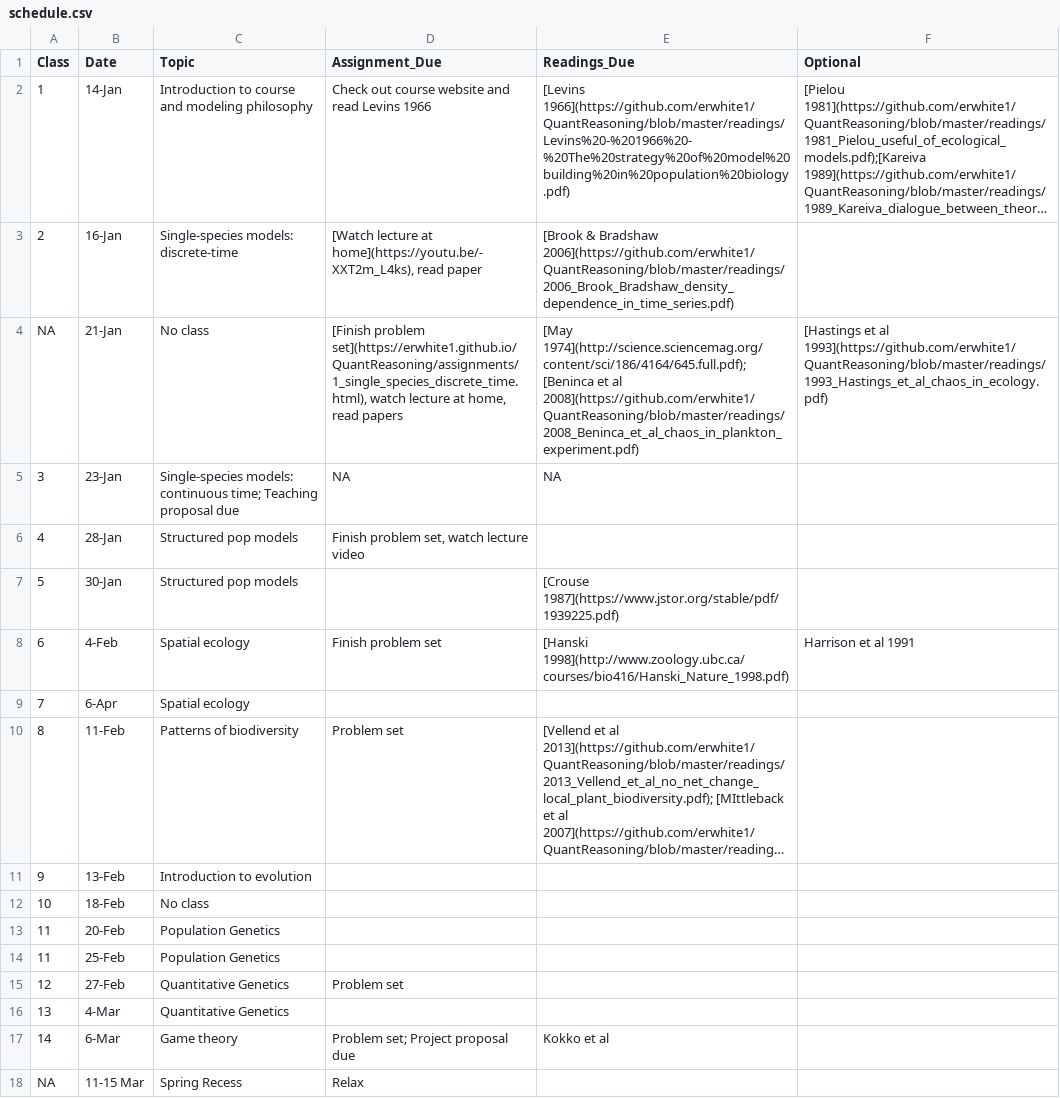
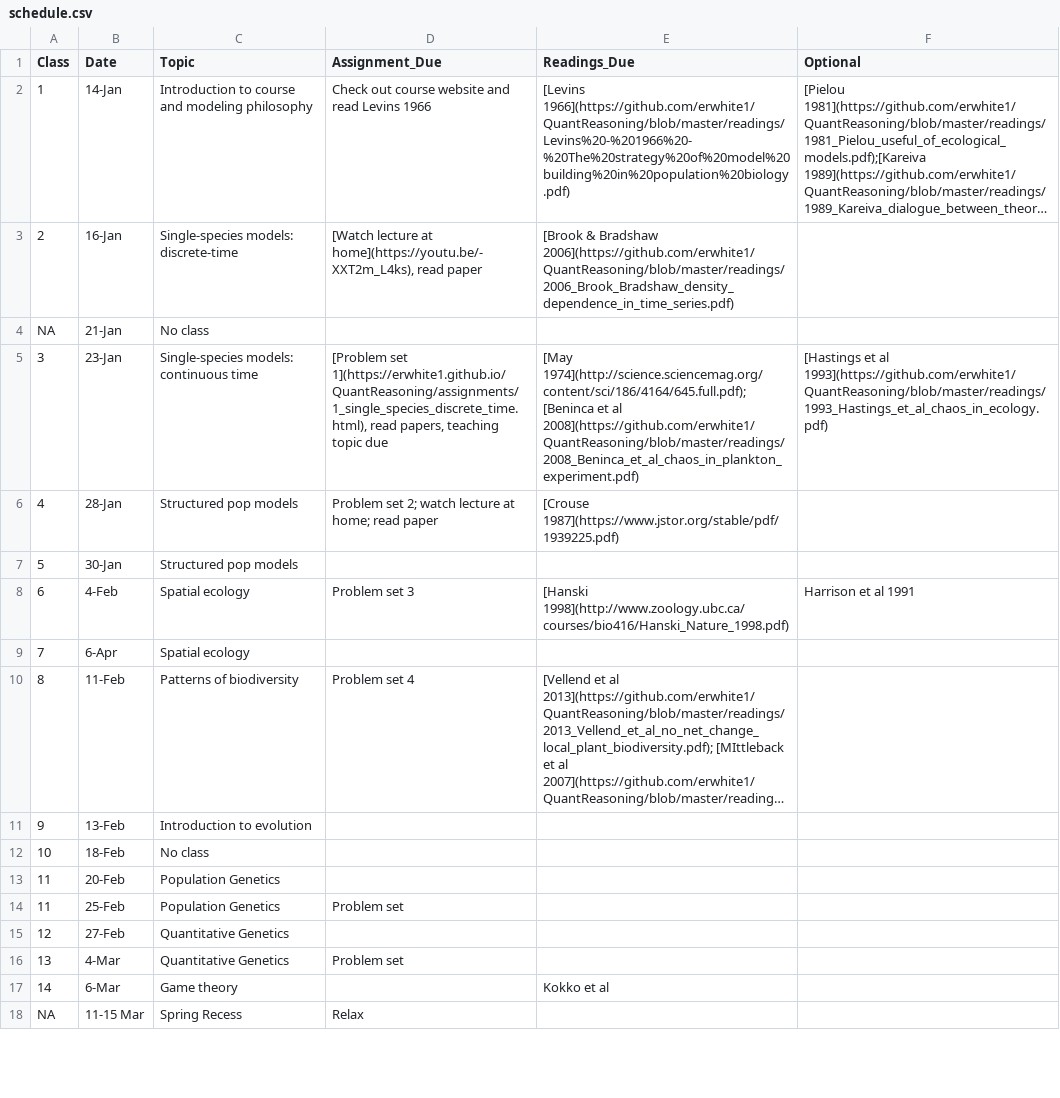
Before and after one commit to eastonwhite/QuantReasoning, a CSV file: schedule.csv, drawn as a sheet; only a part is shown; long unchanged cells end in …; the diff covers the shown part only; the diff names each change by its address in the sheet, - before the commit and + after, or states it on an @@ line.

Commit message:
edited video link again

```diff
--- a/schedule.csv
+++ b/schedule.csv
-D4 (Assignment_Due): [Finish problem set](https://erwhite1.github.io/QuantReasoning/assignments/1_single_species_discrete_time.html), watch lecture at home, read papers
+D4 (Assignment_Due): (empty)
-E4 (Readings_Due): [May 1974](http://science.sciencemag.org/content/sci/186/4164/645.full.pdf);[Beninca et al 2008](https://github.com/erwhite1/QuantReasoning/blob/master/readings/2008_Beninca_et_al_chaos_in_plankton_experiment.pdf)
+E4 (Readings_Due): (empty)
-F4 (Optional): [Hastings et al 1993](https://github.com/erwhite1/QuantReasoning/blob/master/readings/1993_Hastings_et_al_chaos_in_ecology.pdf)
+F4 (Optional): (empty)
-C5 (Topic): …models: continuous time; Teaching proposal due
+C5 (Topic): …models: continuous time
-D5 (Assignment_Due): NA
+D5 (Assignment_Due): [Problem set 1](https://erwhite1.github.io/QuantReasoning/assignments/1_single_species_discrete_time.html), read papers, teaching topic due
-E5 (Readings_Due): NA
+E5 (Readings_Due): [May 1974](http://science.sciencemag.org/content/sci/186/4164/645.full.pdf);[Beninca et al 2008](https://github.com/erwhite1/QuantReasoning/blob/master/readings/2008_Beninca_et_al_chaos_in_plankton_experiment.pdf)
-F5 (Optional): (empty)
+F5 (Optional): [Hastings et al 1993](https://github.com/erwhite1/QuantReasoning/blob/master/readings/1993_Hastings_et_al_chaos_in_ecology.pdf)
-D6 (Assignment_Due): Finish problem set, watch lecture video
+D6 (Assignment_Due): Problem set 2; watch lecture at home; read paper
-E6 (Readings_Due): (empty)
+E6 (Readings_Due): [Crouse 1987](https://www.jstor.org/stable/pdf/1939225.pdf)
-E7 (Readings_Due): [Crouse 1987](https://www.jstor.org/stable/pdf/1939225.pdf)
+E7 (Readings_Due): (empty)
-D8 (Assignment_Due): Finish problem set
+D8 (Assignment_Due): Problem set 3
-D10 (Assignment_Due): Problem set
+D10 (Assignment_Due): Problem set 4
-D14 (Assignment_Due): (empty)
+D14 (Assignment_Due): Problem set
-D15 (Assignment_Due): Problem set
+D15 (Assignment_Due): (empty)
-D16 (Assignment_Due): (empty)
+D16 (Assignment_Due): Problem set
-D17 (Assignment_Due): Problem set; Project proposal due
+D17 (Assignment_Due): (empty)
```
Also changed, not shown: 1 removed row and 18 edited cells elsewhere in this file, 1 other file.
